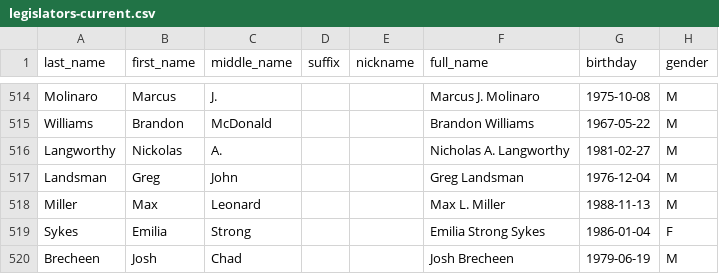
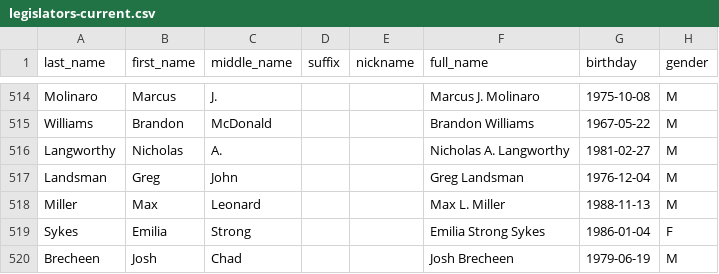
Before and after one commit to unitedstates/congress-legislators, a CSV file: legislators-current.csv, drawn as a sheet; only a part is shown, gaps mark what is left out; the diff names each change by its address in the sheet, - before the commit and + after, or states it on an @@ line.

```diff
--- a/legislators-current.csv
+++ b/legislators-current.csv
-B516 (first_name): Nickolas
+B516 (first_name): Nicholas
```
Also changed, not shown: 2 other files.
